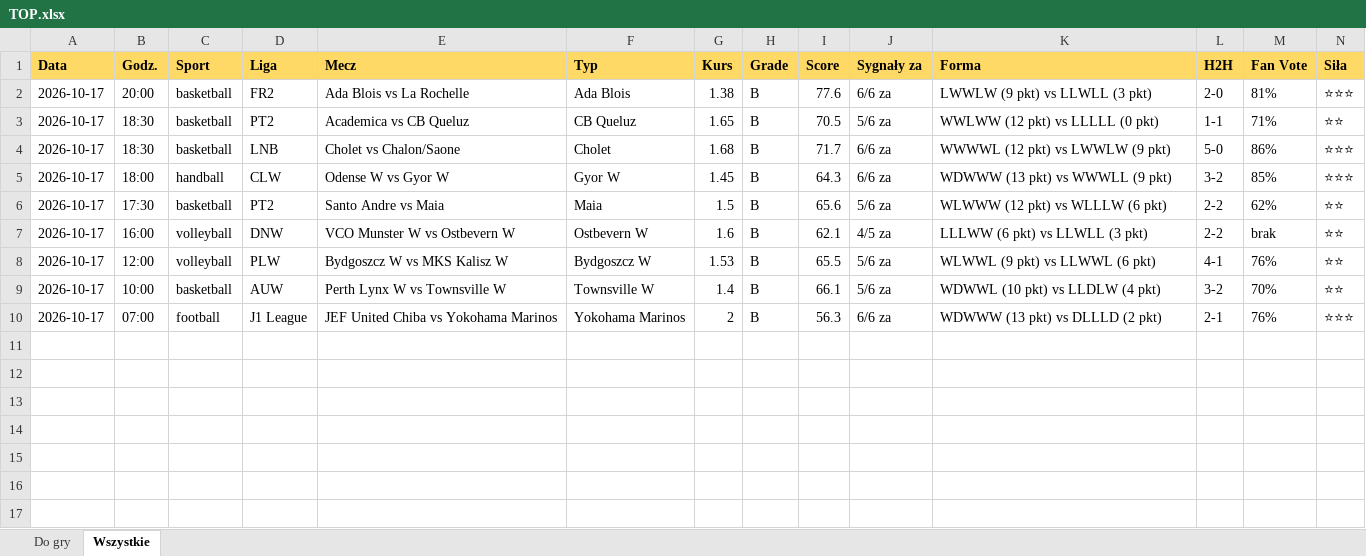
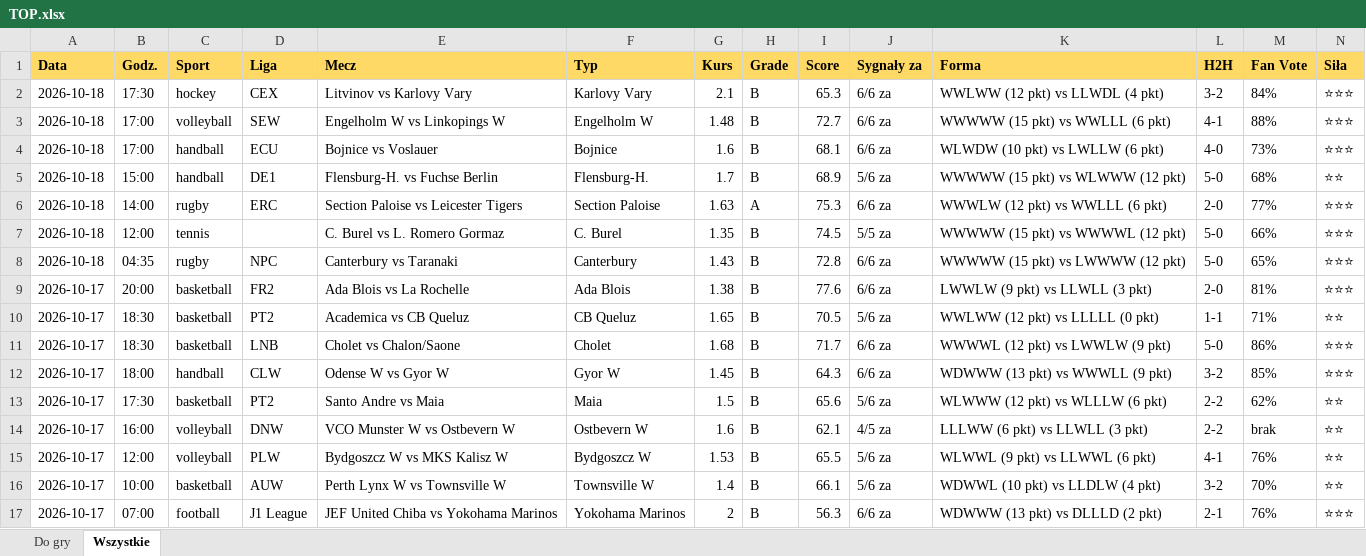
Before and after one commit to JKM872/zapasowy1903138-2, an Excel workbook: results/TOP.xlsx, sheet Wszystkie, drawn as a sheet; values as stored, in another font and other column widths than the file's, no borders; the diff names each change by its address in the sheet, - before the commit and + after, or states it on an @@ line.

```diff
--- a/results/TOP.xlsx (sheet Wszystkie)
+++ b/results/TOP.xlsx (sheet Wszystkie)
+row 2: 2026-10-18 | 17:30 | hockey | CEX | Litvinov vs Karlovy Vary | Karlovy Vary | 2.1 | B | 65.3 | 6/6 za | WWLWW (12 pkt) vs LLWDL (4 pkt) | 3-2 | 84% | ⭐⭐⭐
+row 3: 2026-10-18 | 17:00 | volleyball | SEW | Engelholm W vs Linkopings W | Engelholm W | 1.48 | B | 72.7 | 6/6 za | WWWWW (15 pkt) vs WWLLL (6 pkt) | 4-1 | 88% | ⭐⭐⭐
+row 4: 2026-10-18 | 17:00 | handball | ECU | Bojnice vs Voslauer | Bojnice | 1.6 | B | 68.1 | 6/6 za | WLWDW (10 pkt) vs LWLLW (6 pkt) | 4-0 | 73% | ⭐⭐⭐
+row 5: 2026-10-18 | 15:00 | handball | DE1 | Flensburg-H. vs Fuchse Berlin | Flensburg-H. | 1.7 | B | 68.9 | 5/6 za | WWWWW (15 pkt) vs WLWWW (12 pkt) | 5-0 | 68% | ⭐⭐
+row 6: 2026-10-18 | 14:00 | rugby | ERC | Section Paloise vs Leicester Tigers | Section Paloise | 1.63 | A | 75.3 | 6/6 za | WWWLW (12 pkt) vs WWLLL (6 pkt) | 2-0 | 77% | ⭐⭐⭐
+row 7: 2026-10-18 | 12:00 | tennis |  | C. Burel vs L. Romero Gormaz | C. Burel | 1.35 | B | 74.5 | 5/5 za | WWWWW (15 pkt) vs WWWWL (12 pkt) | 5-0 | 66% | ⭐⭐⭐
+row 8: 2026-10-18 | 04:35 | rugby | NPC | Canterbury vs Taranaki | Canterbury | 1.43 | B | 72.8 | 6/6 za | WWWWW (15 pkt) vs LWWWW (12 pkt) | 5-0 | 65% | ⭐⭐⭐
```
Also changed, not shown: sheet Do gry, 1 other file.
